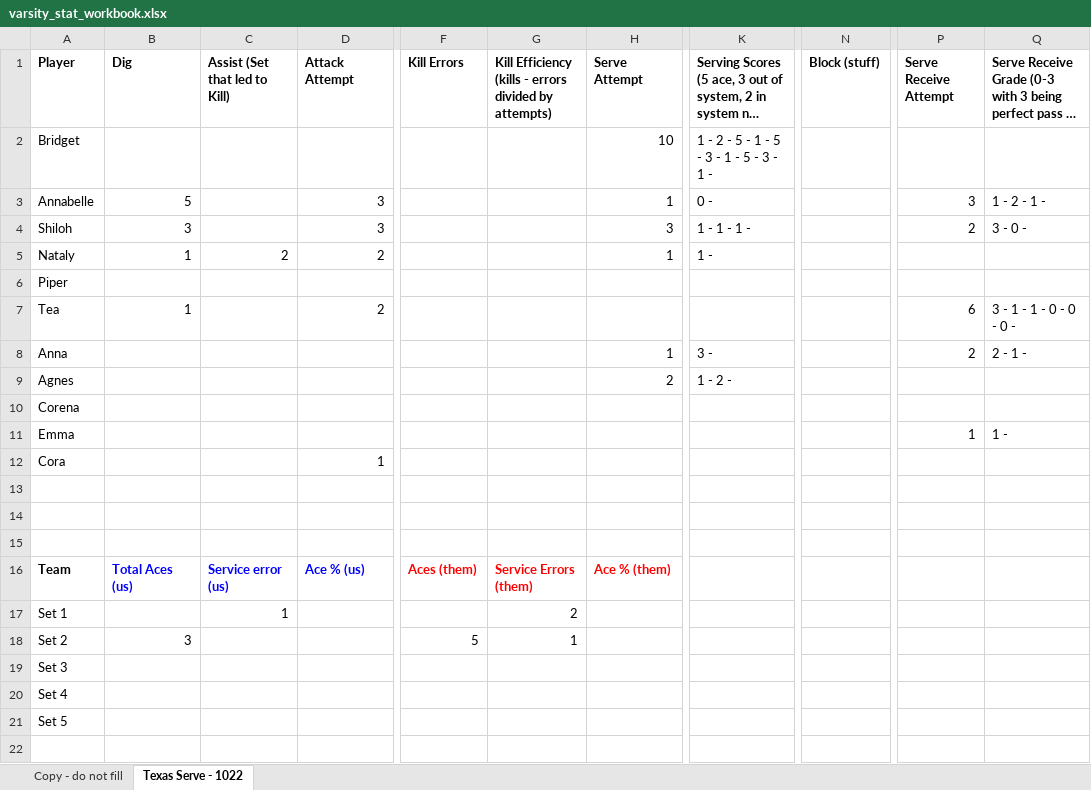
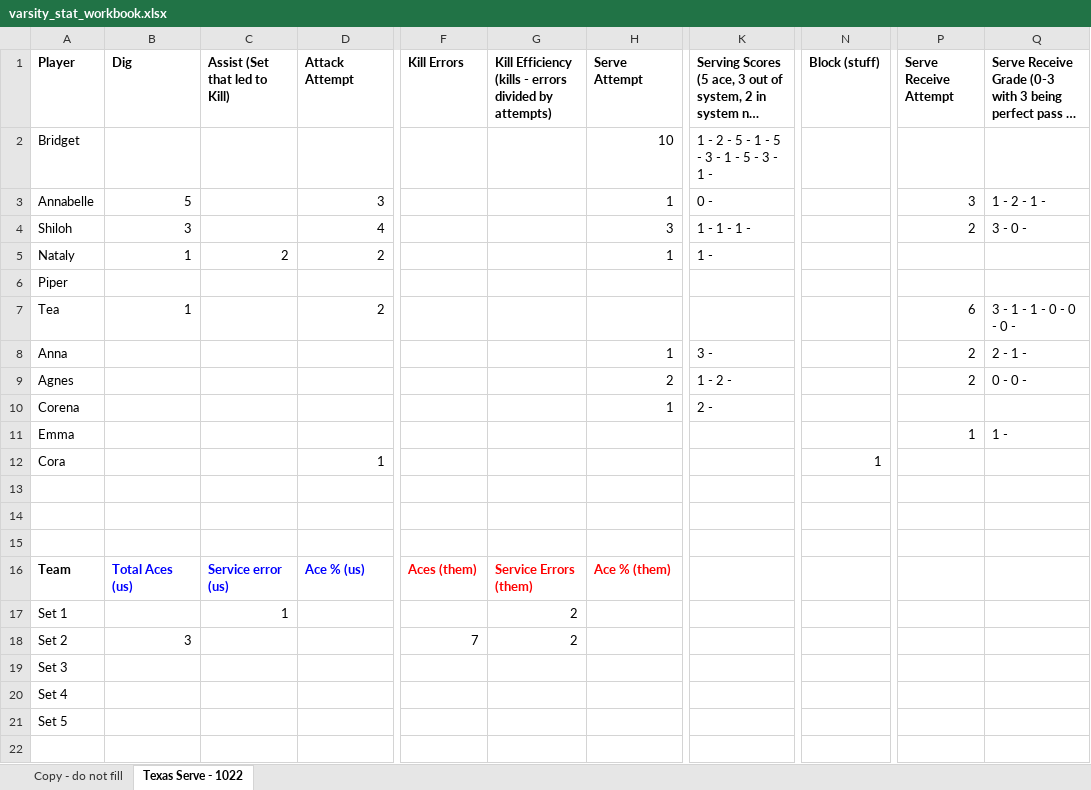
Before and after one commit to clancyred/defenders-volleyball, an Excel workbook: source/varsity_stat_workbook.xlsx, sheet Texas Serve - 1022, drawn as a sheet; only a part is shown, gaps mark what is left out; long unchanged cells end in …; values as stored, in another font and other column widths than the file's, no borders; charts and pictures not drawn; the diff names each change by its address in the sheet, - before the commit and + after, or states it on an @@ line.

Commit message:
Update stat workbook from Google Sheet

```diff
--- a/source/varsity_stat_workbook.xlsx (sheet Texas Serve - 1022)
+++ b/source/varsity_stat_workbook.xlsx (sheet Texas Serve - 1022)
-D4 (Attack Attempt): 3
+D4 (Attack Attempt): 4
-P9 (Serve Receive Attempt): (empty)
+P9 (Serve Receive Attempt): 2
-Q9: (empty)
+Q9: 0 - 0 -
-H10 (Serve Attempt): (empty)
+H10 (Serve Attempt): 1
-K10: (empty)
+K10: 2 -
-N12 (Block (stuff)): (empty)
+N12 (Block (stuff)): 1
-F18 (Kill Errors): 5
+F18 (Kill Errors): 7
-G18: 1
+G18: 2
```
